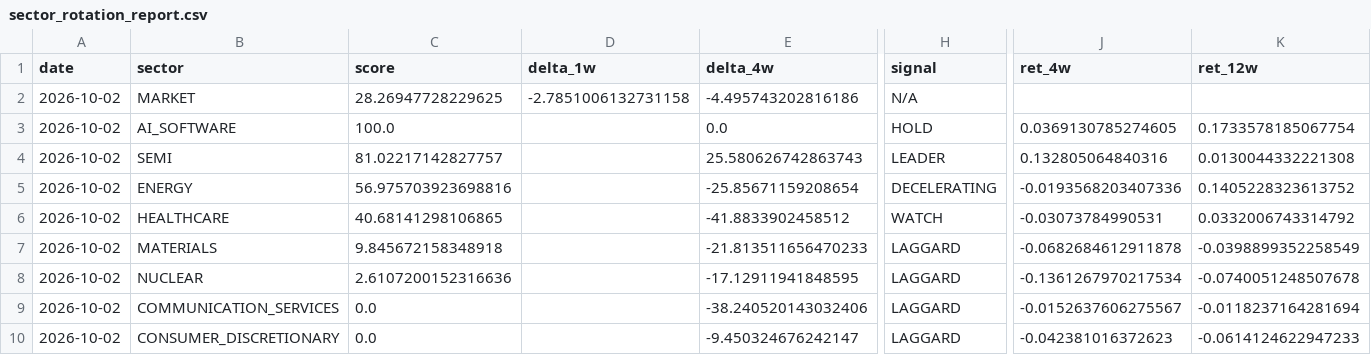
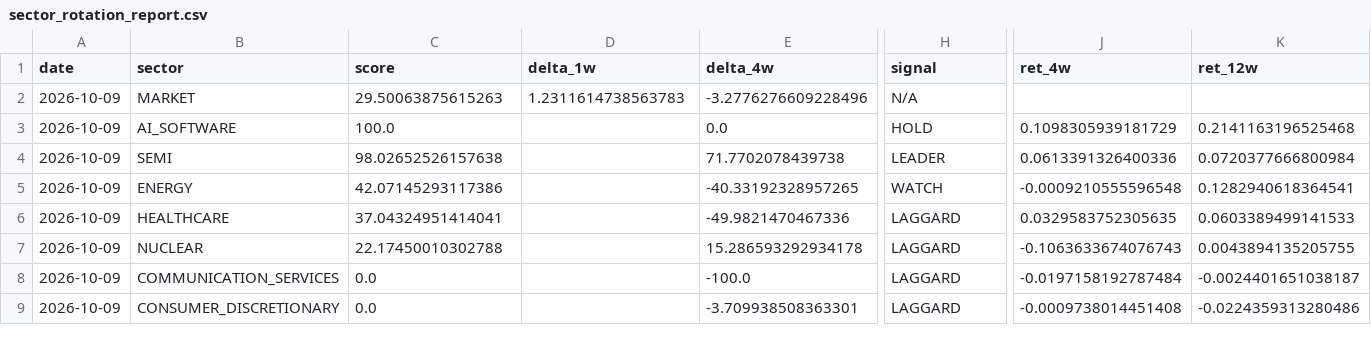
Before and after one commit to subin001893-cmyk/stock-scanner-results, a CSV file: latest/sector_rotation_report.csv, drawn as a sheet; only a part is shown, gaps mark what is left out; removed rows and columns are numbered as before the commit, all else as after; rows hold the shown columns only; the diff covers the shown part only; the diff names each change by its address in the sheet, - before the commit and + after, or states it on an @@ line.

```diff
--- a/latest/sector_rotation_report.csv
+++ b/latest/sector_rotation_report.csv
-A2:A6 (date): 2026-10-02
+A2:A6 (date): 2026-10-09
-C2 (score): 28.26947728229625
+C2 (score): 29.50063875615263
-D2 (delta_1w): -2.7851006132731158
+D2 (delta_1w): 1.2311614738563783
-E2 (delta_4w): -4.495743202816186
+E2 (delta_4w): -3.2776276609228496
-J3 (ret_4w): 0.0369130785274605
+J3 (ret_4w): 0.1098305939181729
-K3 (ret_12w): 0.1733578185067754
+K3 (ret_12w): 0.2141163196525468
-C4 (score): 81.02217142827757
+C4 (score): 98.02652526157638
-E4 (delta_4w): 25.580626742863743
+E4 (delta_4w): 71.7702078439738
-J4 (ret_4w): 0.132805064840316
+J4 (ret_4w): 0.0613391326400336
-K4 (ret_12w): 0.0130044332221308
+K4 (ret_12w): 0.0720377666800984
-C5 (score): 56.975703923698816
+C5 (score): 42.07145293117386
-E5 (delta_4w): -25.85671159208654
+E5 (delta_4w): -40.33192328957265
-H5 (signal): DECELERATING
+H5 (signal): WATCH
-J5 (ret_4w): -0.0193568203407336
+J5 (ret_4w): -0.0009210555596548
-K5 (ret_12w): 0.1405228323613752
+K5 (ret_12w): 0.1282940618364541
-C6 (score): 40.68141298106865
+C6 (score): 37.04324951414041
-E6 (delta_4w): -41.8833902458512
+E6 (delta_4w): -49.9821470467336
-H6 (signal): WATCH
+H6 (signal): LAGGARD
-J6 (ret_4w): -0.03073784990531
+J6 (ret_4w): 0.0329583752305635
-K6 (ret_12w): 0.0332006743314792
+K6 (ret_12w): 0.0603389499141533
-row 7: 2026-10-02 | MATERIALS | 9.845672158348918 |  | -21.813511656470233 | LAGGARD | -0.0682684612911878 | -0.0398899352258549
-A7:A9 (date): 2026-10-02
+A7:A9 (date): 2026-10-09
-C7 (score): 2.6107200152316636
+C7 (score): 22.17450010302788
-E7 (delta_4w): -17.12911941848595
+E7 (delta_4w): 15.286593292934178
-J7 (ret_4w): -0.1361267970217534
+J7 (ret_4w): -0.1063633674076743
-K7 (ret_12w): -0.0740051248507678
+K7 (ret_12w): 0.0043894135205755
-E8 (delta_4w): -38.240520143032406
+E8 (delta_4w): -100.0
-J8 (ret_4w): -0.0152637606275567
+J8 (ret_4w): -0.0197158192787484
-K8 (ret_12w): -0.0118237164281694
+K8 (ret_12w): -0.0024401651038187
-E9 (delta_4w): -9.450324676242147
+E9 (delta_4w): -3.709938508363301
-J9 (ret_4w): -0.042381016372623
+J9 (ret_4w): -0.0009738014451408
-K9 (ret_12w): -0.0614124622947233
+K9 (ret_12w): -0.0224359313280486
```
Also changed, not shown: 1 added row and 15 edited cells elsewhere in this file, latest/fred_macro_weekly.csv, latest/sector_latest_snapshot.csv, 8 other files.
